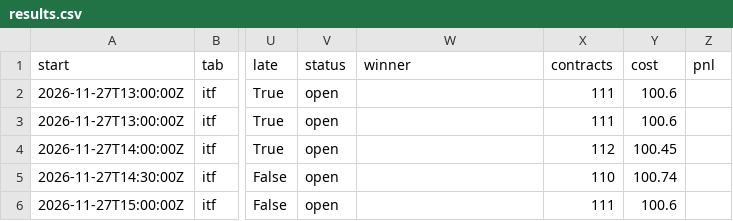
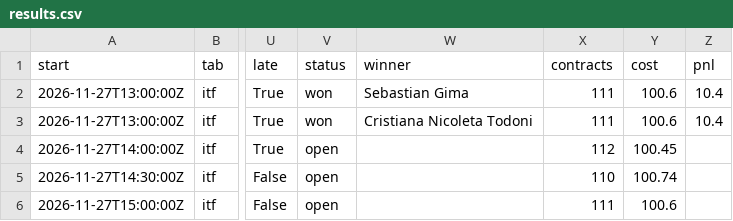
Before and after one commit to investment-analytics3/nba-pregame, a CSV file: docs/tennis/results.csv, drawn as a sheet; only a part is shown, gaps mark what is left out; the diff names each change by its address in the sheet, - before the commit and + after, or states it on an @@ line.

```diff
--- a/docs/tennis/results.csv
+++ b/docs/tennis/results.csv
-V2:V3 (status): open
+V2:V3 (status): won
-W2 (winner): (empty)
+W2 (winner): Sebastian Gima
-Z2:Z3 (pnl): (empty)
+Z2:Z3 (pnl): 10.4
-W3 (winner): (empty)
+W3 (winner): Cristiana Nicoleta Todoni
```
Also changed, not shown: 7 other files.
